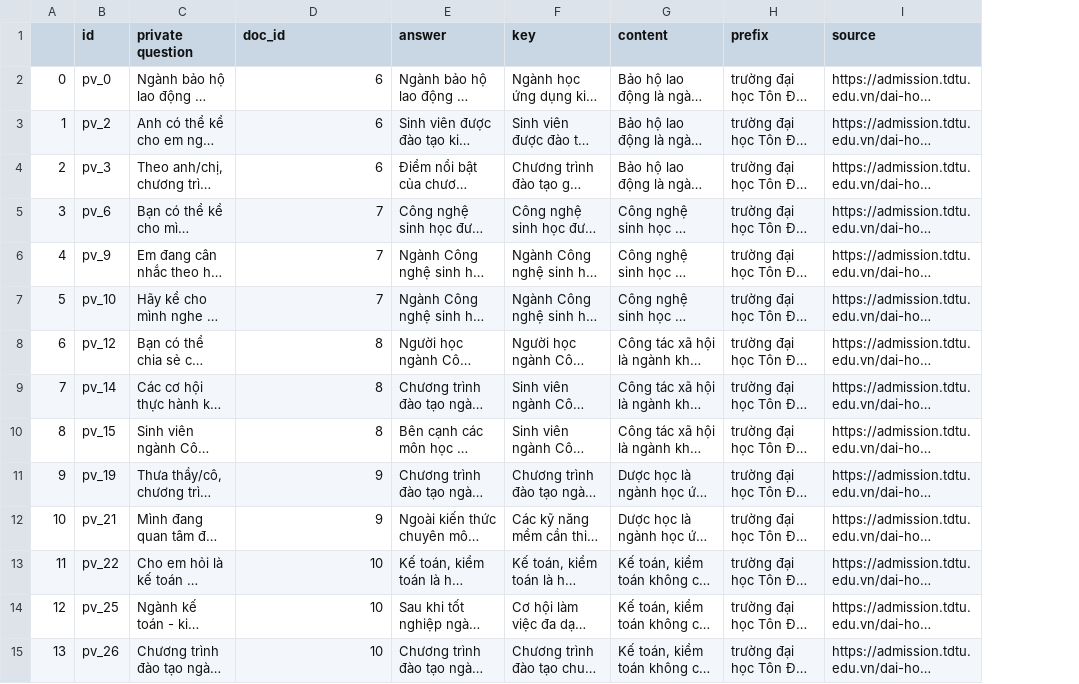
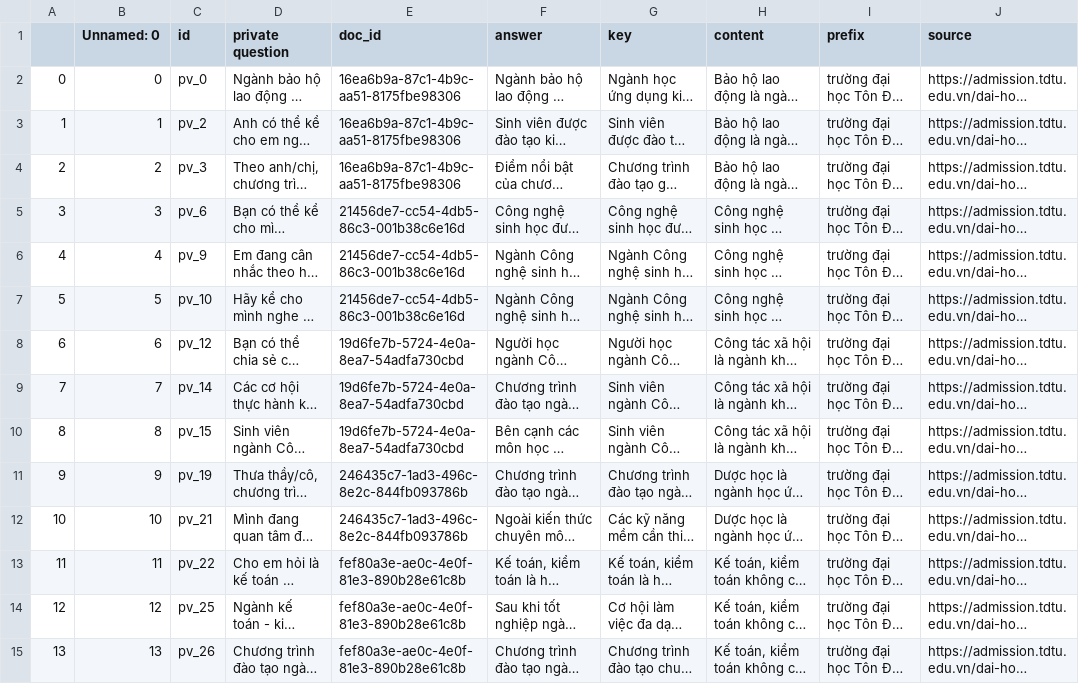
Before and after one commit to nakhoacool/WebQA, a CSV file: core/data/test_major/private_test_case.csv, drawn as a sheet; only a part is shown; long unchanged cells end in …; addresses are those after the commit; the diff covers the shown part only; the diff names each change by its address in the sheet, - before the commit and + after, or states it on an @@ line.

```diff
--- a/core/data/test_major/private_test_case.csv
+++ b/core/data/test_major/private_test_case.csv
+column B (Unnamed: 0), rows 2-15: 0 | 1 | 2 | 3 | 4 | 5 | 6 | 7 | 8 | 9 | 10 | 11 | 12 | 13
-E2:E4 (doc_id): 6
+E2:E4 (doc_id): 16ea6b9a-87c1-4b9c-aa51-8175fbe98306
-E5:E7 (doc_id): 7
+E5:E7 (doc_id): 21456de7-cc54-4db5-86c3-001b38c6e16d
-E8:E10 (doc_id): 8
+E8:E10 (doc_id): 19d6fe7b-5724-4e0a-8ea7-54adfa730cbd
-E11:E12 (doc_id): 9
+E11:E12 (doc_id): 246435c7-1ad3-496c-8e2c-844fb093786b
-E13:E15 (doc_id): 10
+E13:E15 (doc_id): fef80a3e-ae0c-4e0f-81e3-890b28e61c8b
```
Also changed, not shown: 53 edited cells elsewhere in this file, core/data/test_major/public_test_case.csv, 1 other file.
